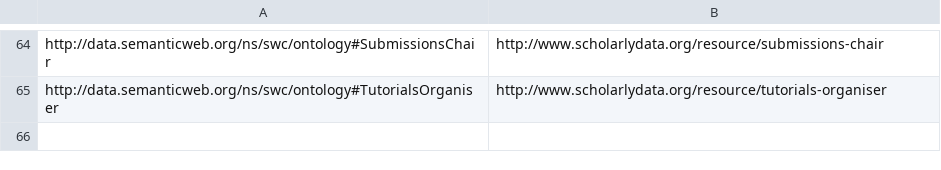
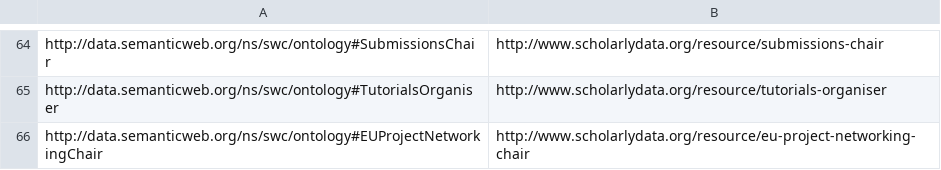
Before and after one commit to AnLiGentile/cLODg, a CSV file: ontologies/mappings.csv, drawn as a sheet; only a part is shown, gaps mark what is left out; the diff names each change by its address in the sheet, - before the commit and + after, or states it on an @@ line.

Commit message:
Code for converting Semantic Web Dog Food to Scholarlydata.org.

```diff
--- a/ontologies/mappings.csv
+++ b/ontologies/mappings.csv
+row 66: http://data.semanticweb.org/ns/swc/ontology#EUProjectNetworkingChair | http://www.scholarlydata.org/resource/eu-project-networking-chair
```
Also changed, not shown: 23 other files.
